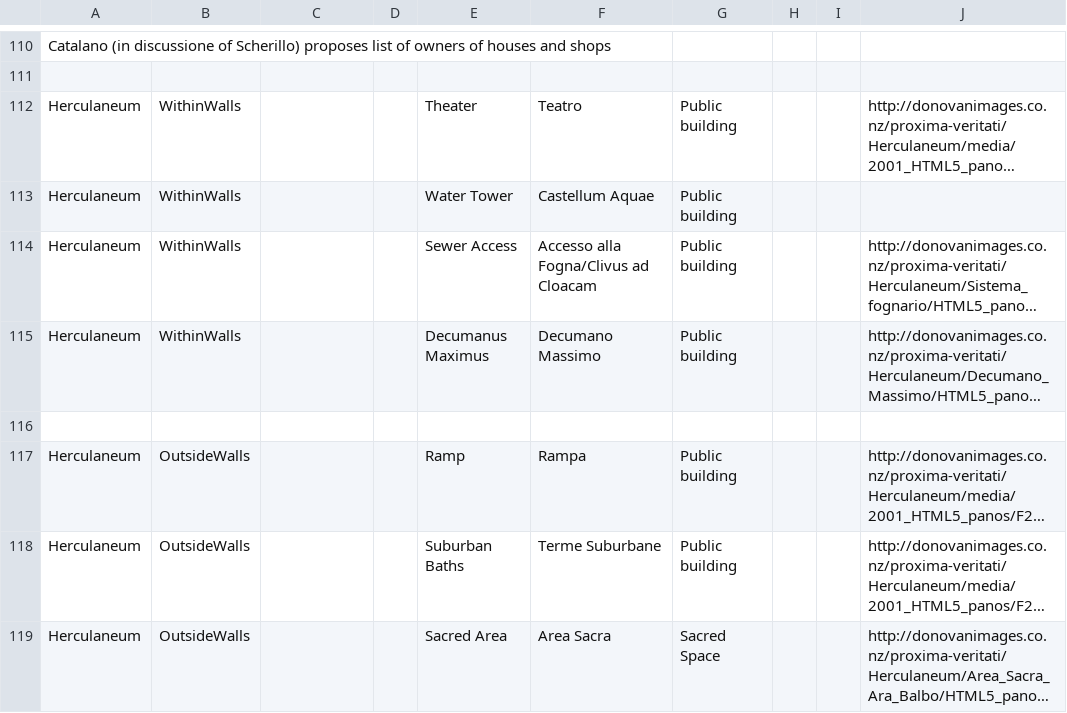
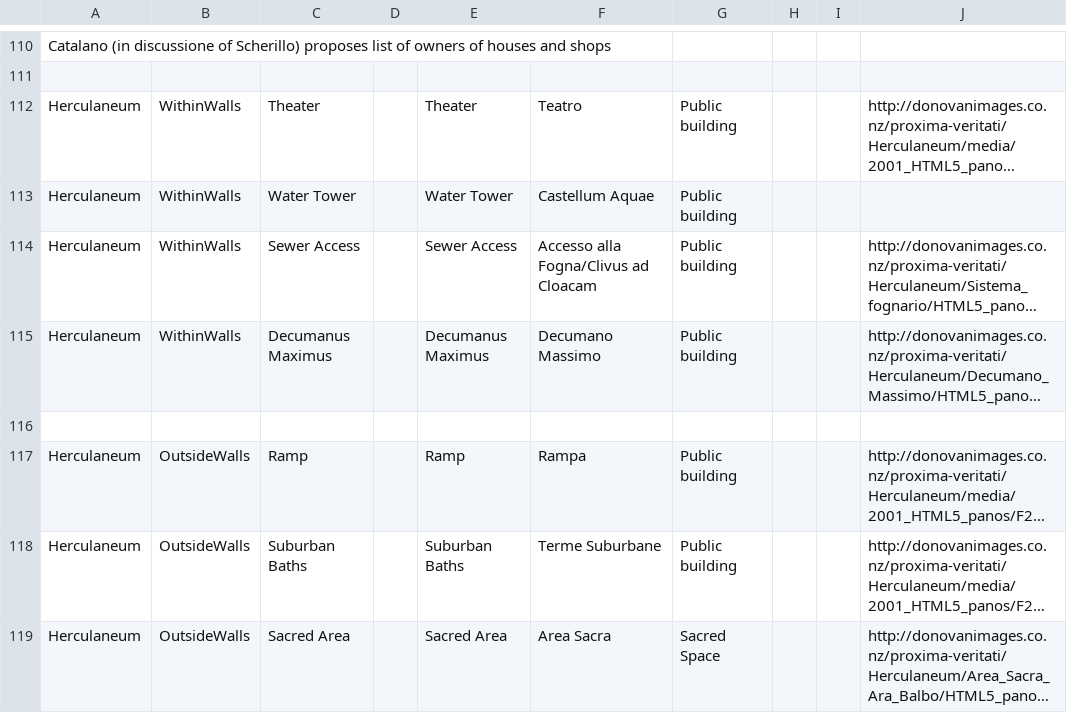
Before and after one commit to ahmadh19/AGP_WA_Summer17, a CSV file: Graffiti/data/herculaneum_properties.csv, drawn as a sheet; only a part is shown, gaps mark what is left out; long unchanged cells end in …; the diff names each change by its address in the sheet, - before the commit and + after, or states it on an @@ line.

Commit message:
More improvements to the error handling in insert properties.  Updated the herculaneum property data to handle if there is no first entrance; updated epigr.csv findspots based on feedback from Holly.

```diff
--- a/Graffiti/data/herculaneum_properties.csv
+++ b/Graffiti/data/herculaneum_properties.csv
-C112: (empty)
+C112: Theater
-C113: (empty)
+C113: Water Tower
-C114: (empty)
+C114: Sewer Access
-C115: (empty)
+C115: Decumanus Maximus
-C117: (empty)
+C117: Ramp
-C118: (empty)
+C118: Suburban Baths
-C119: (empty)
+C119: Sacred Area
```
Also changed, not shown: Graffiti/data/EDRData/epigr.csv, 1 other file.
